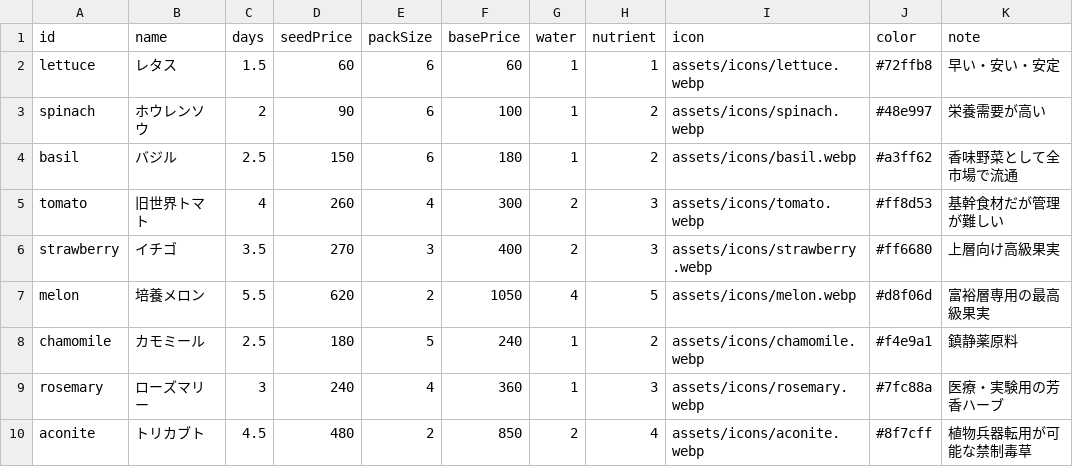
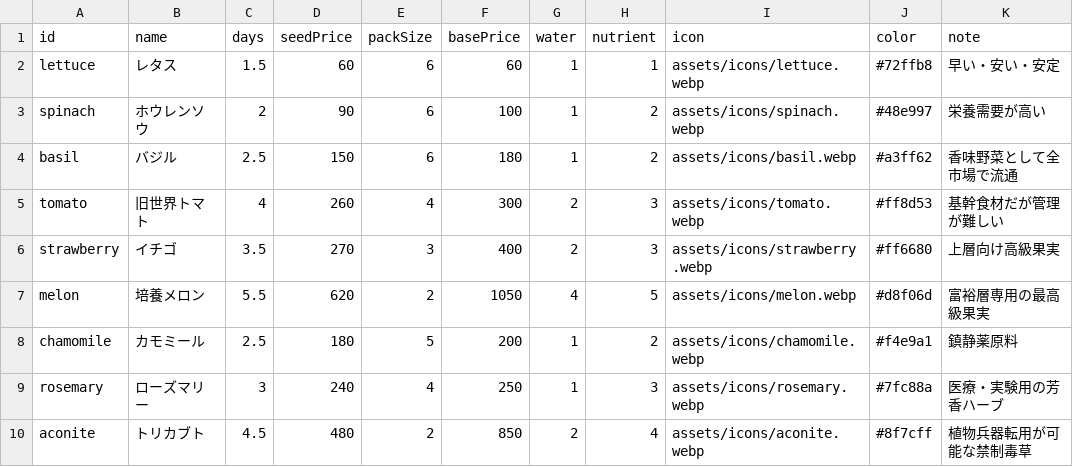
Before and after one commit to ziroz-tech/UnderGreen-who-owns-the-seeds-, a CSV file: data/crops.csv, drawn as a sheet; only a part is shown; the diff names each change by its address in the sheet, - before the commit and + after, or states it on an @@ line.

Commit message:
Add files via upload

```diff
--- a/data/crops.csv
+++ b/data/crops.csv
-F8 (basePrice): 240
+F8 (basePrice): 200
-F9 (basePrice): 360
+F9 (basePrice): 250
```
